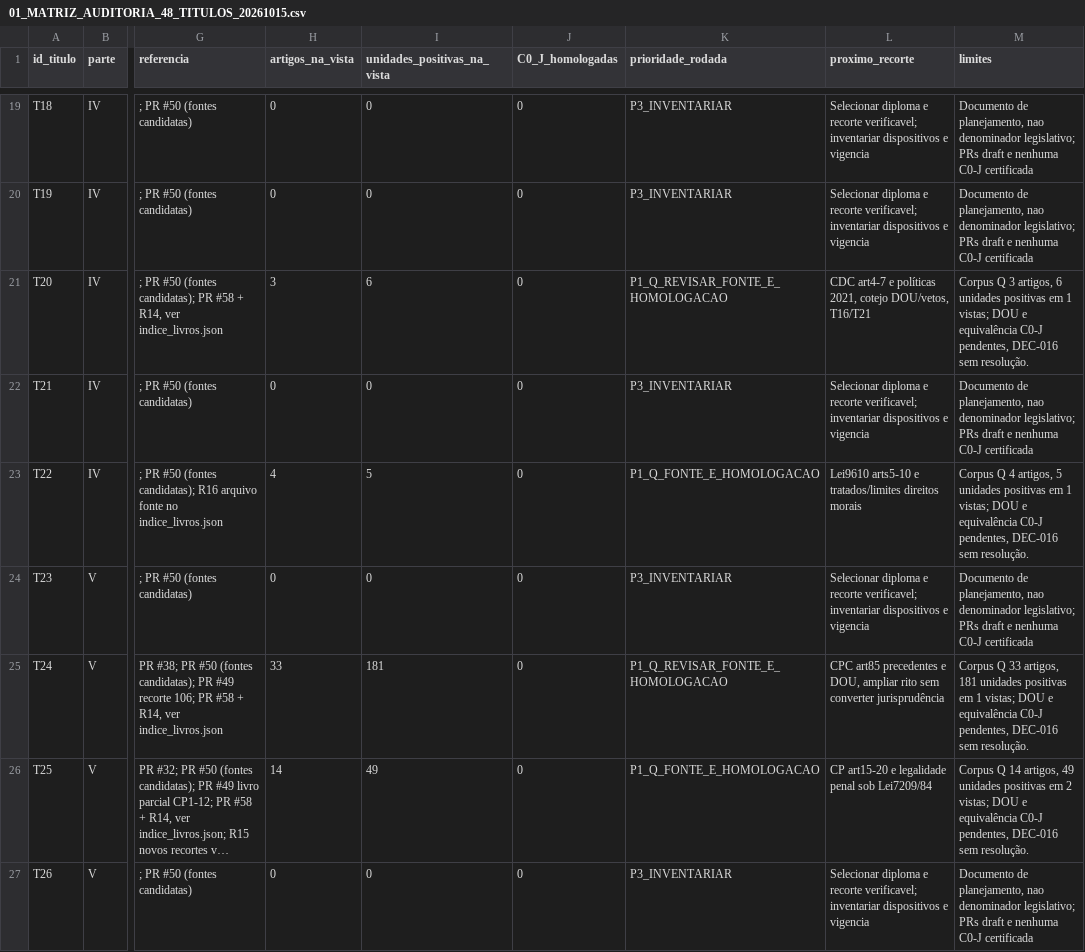
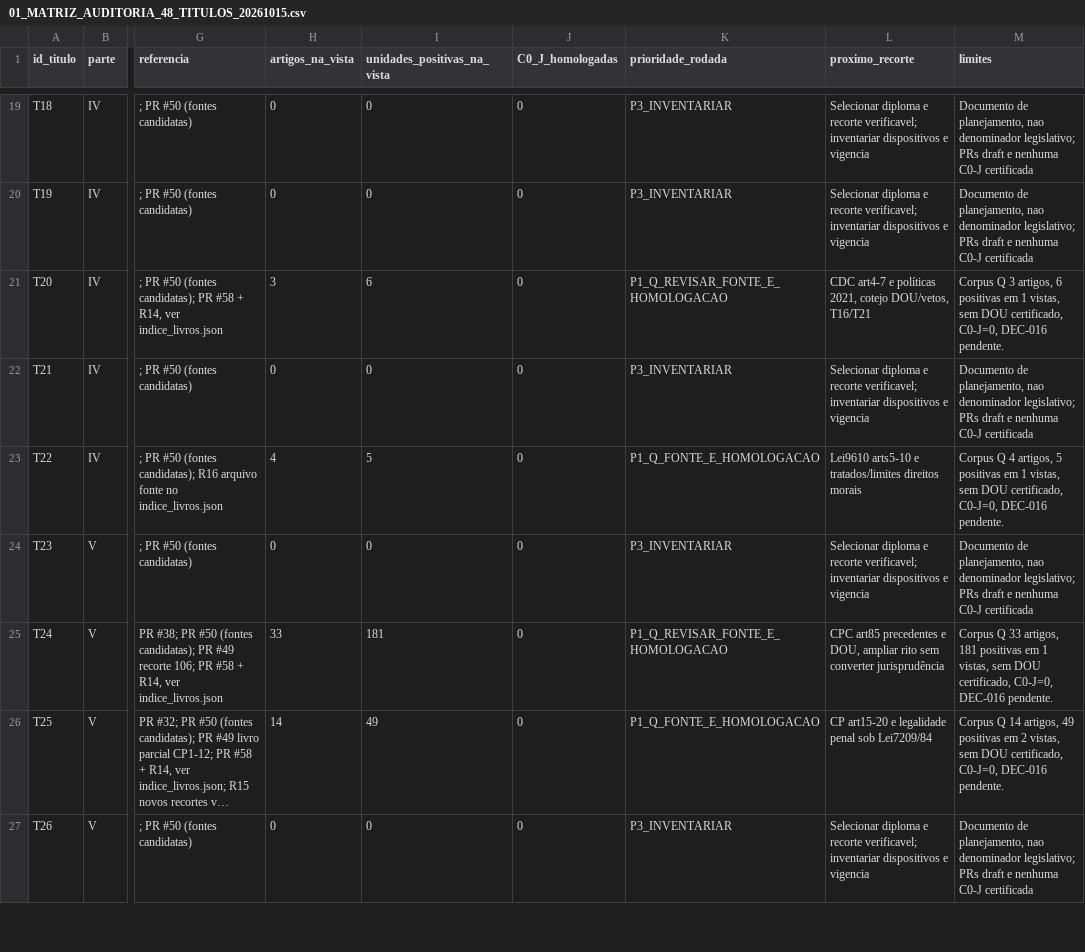
Before and after one commit to raphaelpetta/codigo-legislacao-federal, a CSV file: central/01_MATRIZ_AUDITORIA_48_TITULOS_20261015.csv, drawn as a sheet; only a part is shown, gaps mark what is left out; long unchanged cells end in …; the diff covers the shown part only; the diff names each change by its address in the sheet, - before the commit and + after, or states it on an @@ line.

Commit message:
fix(CLF R18): matriz 23 títulos/25 lacunas e 819 unidades Q

```diff
--- a/central/01_MATRIZ_AUDITORIA_48_TITULOS_20261015.csv
+++ b/central/01_MATRIZ_AUDITORIA_48_TITULOS_20261015.csv
-M21 (limites): …artigos, 6 unidades positivas em 1 vistas; DOU e equivalência C0-J pendentes, DEC-016 sem resolução.
+M21 (limites): …artigos, 6 positivas em 1 vistas, sem DOU certificado, C0-J=0, DEC-016 pendente.
-M23 (limites): …artigos, 5 unidades positivas em 1 vistas; DOU e equivalência C0-J pendentes, DEC-016 sem resolução.
+M23 (limites): …artigos, 5 positivas em 1 vistas, sem DOU certificado, C0-J=0, DEC-016 pendente.
-M25 (limites): …artigos, 181 unidades positivas em 1 vistas; DOU e equivalência C0-J pendentes, DEC-016 sem resolução.
+M25 (limites): …artigos, 181 positivas em 1 vistas, sem DOU certificado, C0-J=0, DEC-016 pendente.
-M26 (limites): …artigos, 49 unidades positivas em 2 vistas; DOU e equivalência C0-J pendentes, DEC-016 sem resolução.
+M26 (limites): …artigos, 49 positivas em 2 vistas, sem DOU certificado, C0-J=0, DEC-016 pendente.
```
Also changed, not shown: 41 edited cells elsewhere in this file.
